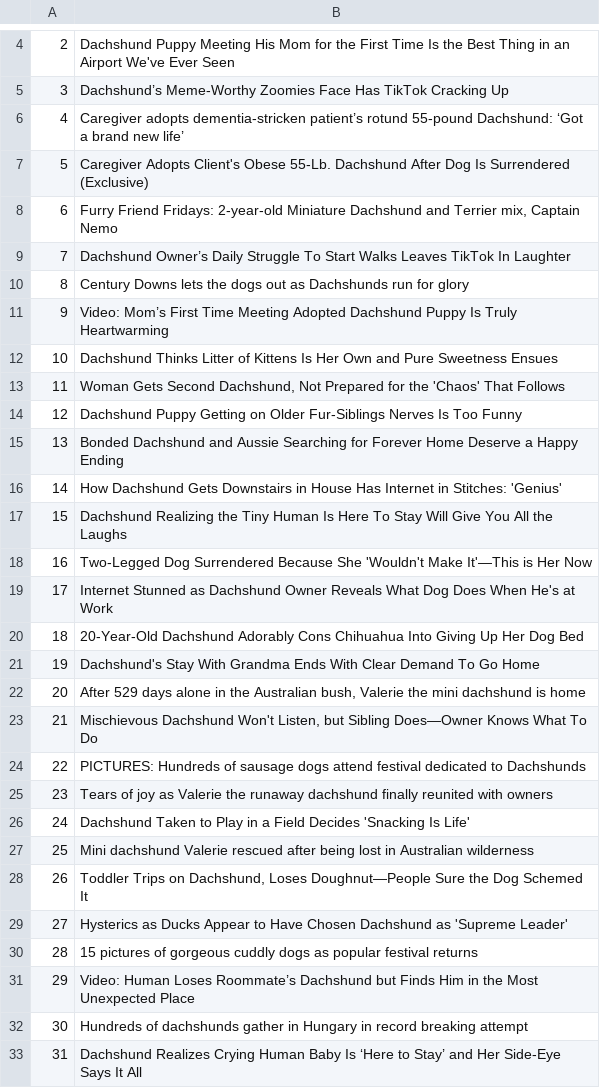
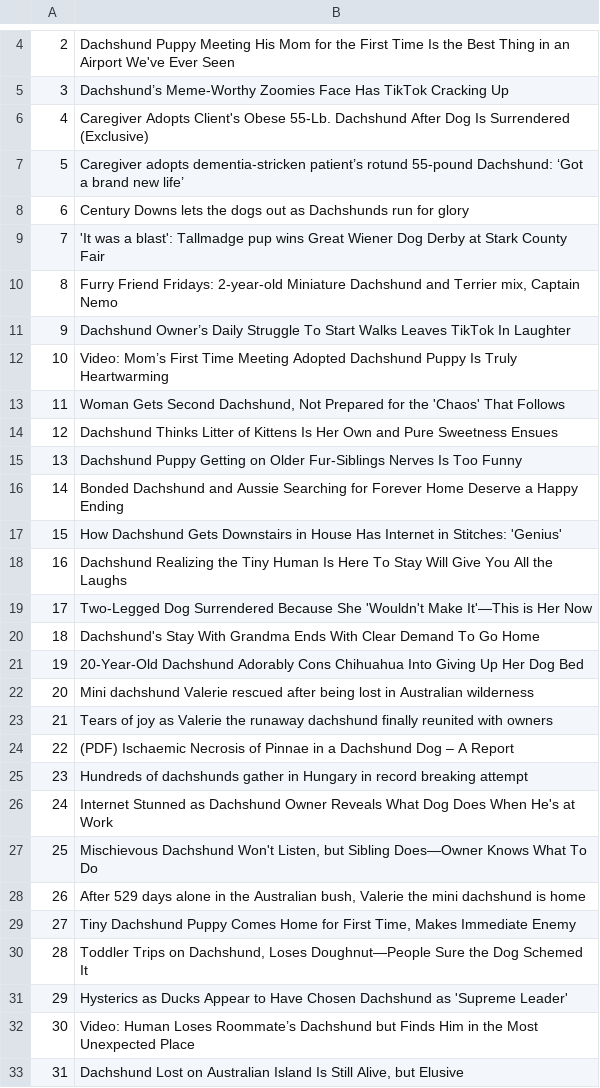
Before and after one commit to kyokyonim/web_crawlling, a CSV file: dashund_google.csv, drawn as a sheet; only a part is shown, gaps mark what is left out; the diff covers the shown part only.

```diff
--- a/dashund_google.csv
+++ b/dashund_google.csv
@@ -5,29 +5,29 @@
 3,Dachshund’s Meme-Worthy Zoomies Face Has TikTok Cracking Up
-4,Caregiver adopts dementia-stricken patient’s rotund 55-pound Dachshund: ‘Got a brand new life’
-5,Caregiver Adopts Client's Obese 55-Lb. Dachshund After Dog Is Surrendered (Exclusive)
-6,"Furry Friend Fridays: 2-year-old Miniature Dachshund and Terrier mix, Captain Nemo"
-7,Dachshund Owner’s Daily Struggle To Start Walks Leaves TikTok In Laughter
-8,Century Downs lets the dogs out as Dachshunds run for glory
-9,Video: Mom’s First Time Meeting Adopted Dachshund Puppy Is Truly Heartwarming
-10,Dachshund Thinks Litter of Kittens Is Her Own and Pure Sweetness Ensues
+4,Caregiver Adopts Client's Obese 55-Lb. Dachshund After Dog Is Surrendered (Exclusive)
+5,Caregiver adopts dementia-stricken patient’s rotund 55-pound Dachshund: ‘Got a brand new life’
+6,Century Downs lets the dogs out as Dachshunds run for glory
+7,'It was a blast': Tallmadge pup wins Great Wiener Dog Derby at Stark County Fair
+8,"Furry Friend Fridays: 2-year-old Miniature Dachshund and Terrier mix, Captain Nemo"
+9,Dachshund Owner’s Daily Struggle To Start Walks Leaves TikTok In Laughter
+10,Video: Mom’s First Time Meeting Adopted Dachshund Puppy Is Truly Heartwarming
 11,"Woman Gets Second Dachshund, Not Prepared for the 'Chaos' That Follows"
-12,Dachshund Puppy Getting on Older Fur-Siblings Nerves Is Too Funny
-13,Bonded Dachshund and Aussie Searching for Forever Home Deserve a Happy Ending
-14,How Dachshund Gets Downstairs in House Has Internet in Stitches: 'Genius'
-15,Dachshund Realizing the Tiny Human Is Here To Stay Will Give You All the Laughs
-16,Two-Legged Dog Surrendered Because She 'Wouldn't Make It'—This is Her Now
-17,Internet Stunned as Dachshund Owner Reveals What Dog Does When He's at Work
-18,20-Year-Old Dachshund Adorably Cons Chihuahua Into Giving Up Her Dog Bed
-19,Dachshund's Stay With Grandma Ends With Clear Demand To Go Home
-20,"After 529 days alone in the Australian bush, Valerie the mini dachshund is home"
-21,"Mischievous Dachshund Won't Listen, but Sibling Does—Owner Knows What To Do"
-22,PICTURES: Hundreds of sausage dogs attend festival dedicated to Dachshunds
-23,Tears of joy as Valerie the runaway dachshund finally reunited with owners
-24,Dachshund Taken to Play in a Field Decides 'Snacking Is Life'
-25,Mini dachshund Valerie rescued after being lost in Australian wilderness
-26,"Toddler Trips on Dachshund, Loses Doughnut—People Sure the Dog Schemed It"
-27,Hysterics as Ducks Appear to Have Chosen Dachshund as 'Supreme Leader'
-28,15 pictures of gorgeous cuddly dogs as popular festival returns
-29,Video: Human Loses Roommate’s Dachshund but Finds Him in the Most Unexpected Place
-30,Hundreds of dachshunds gather in Hungary in record breaking attempt
-31,Dachshund Realizes Crying Human Baby Is ‘Here to Stay’ and Her Side-Eye Says It All
+12,Dachshund Thinks Litter of Kittens Is Her Own and Pure Sweetness Ensues
+13,Dachshund Puppy Getting on Older Fur-Siblings Nerves Is Too Funny
+14,Bonded Dachshund and Aussie Searching for Forever Home Deserve a Happy Ending
+15,How Dachshund Gets Downstairs in House Has Internet in Stitches: 'Genius'
+16,Dachshund Realizing the Tiny Human Is Here To Stay Will Give You All the Laughs
+17,Two-Legged Dog Surrendered Because She 'Wouldn't Make It'—This is Her Now
+18,Dachshund's Stay With Grandma Ends With Clear Demand To Go Home
+19,20-Year-Old Dachshund Adorably Cons Chihuahua Into Giving Up Her Dog Bed
+20,Mini dachshund Valerie rescued after being lost in Australian wilderness
+21,Tears of joy as Valerie the runaway dachshund finally reunited with owners
+22,(PDF) Ischaemic Necrosis of Pinnae in a Dachshund Dog – A Report
+23,Hundreds of dachshunds gather in Hungary in record breaking attempt
+24,Internet Stunned as Dachshund Owner Reveals What Dog Does When He's at Work
+25,"Mischievous Dachshund Won't Listen, but Sibling Does—Owner Knows What To Do"
+26,"After 529 days alone in the Australian bush, Valerie the mini dachshund is home"
+27,"Tiny Dachshund Puppy Comes Home for First Time, Makes Immediate Enemy"
+28,"Toddler Trips on Dachshund, Loses Doughnut—People Sure the Dog Schemed It"
+29,Hysterics as Ducks Appear to Have Chosen Dachshund as 'Supreme Leader'
+30,Video: Human Loses Roommate’s Dachshund but Finds Him in the Most Unexpected Place
+31,"Dachshund Lost on Australian Island Is Still Alive, but Elusive"
```
Also changed, not shown: 56 edited cells elsewhere in this file, 3 other files.
